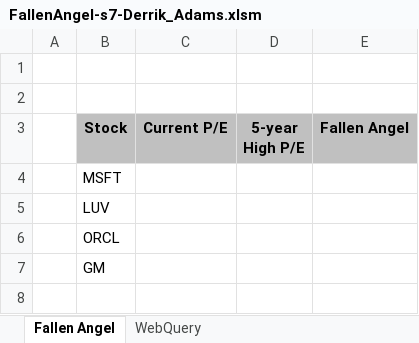
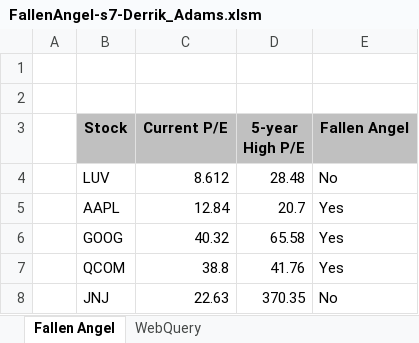
Before and after one commit to dkadams2/MBA-614, an Excel workbook: Projects/FallenAngel-s7-Derrik_Adams.xlsm, sheet Fallen Angel, drawn as a sheet; values as stored, in another font and other column widths than the file's, no borders; removed rows and columns are numbered as before the commit, all else as after; the diff names each change by its address in the sheet, - before the commit and + after, or states it on an @@ line.

```diff
--- a/Projects/FallenAngel-s7-Derrik_Adams.xlsm (sheet Fallen Angel)
+++ b/Projects/FallenAngel-s7-Derrik_Adams.xlsm (sheet Fallen Angel)
-row 4:  | MSFT
-C4 (Current P/E): (empty)
+C4 (Current P/E): 8.612
-D4 (5-year High P/E): (empty)
+D4 (5-year High P/E): 28.48
-E4 (Fallen Angel): (empty)
+E4 (Fallen Angel): No
-row 6:  | ORCL
-row 7:  | GM
+row 5:  | AAPL | 12.84 | 20.7 | Yes
+row 6:  | GOOG | 40.32 | 65.58 | Yes
+row 7:  | QCOM | 38.8 | 41.76 | Yes
+row 8:  | JNJ | 22.63 | 370.35 | No
```
Also changed, not shown: sheet WebQuery, 5 other files.
